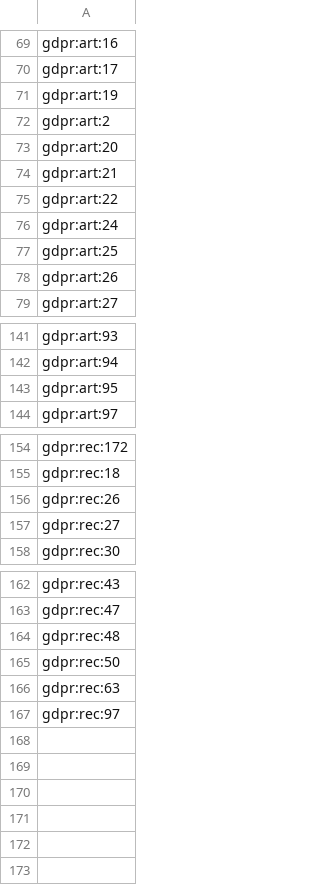
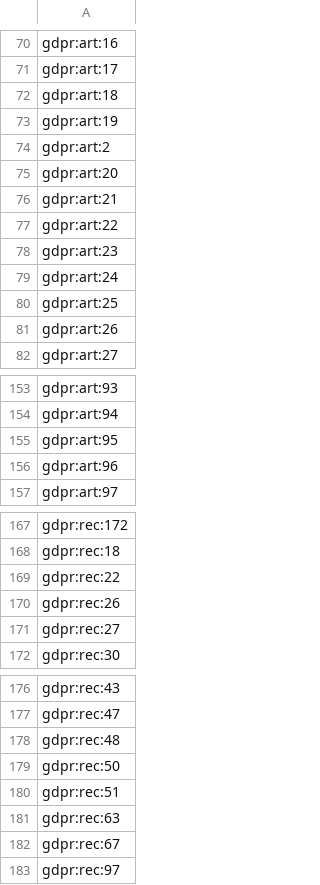
Before and after one commit to sasaOrnella/eu-reg-rag-eval, a CSV file: eval/dev_pilot_p1/locked_test_excluded_evidence_units.csv, drawn as a sheet; only a part is shown, gaps mark what is left out; the diff covers the shown part only.

Commit message:
Archive gdpr-03 v3 and record evidence reuse capacity

```diff
--- a/eval/dev_pilot_p1/locked_test_excluded_evidence_units.csv
+++ b/eval/dev_pilot_p1/locked_test_excluded_evidence_units.csv
@@ -70,2 +71,3 @@ gdpr:art:16
 gdpr:art:17
+gdpr:art:18
 gdpr:art:19
@@ -75,2 +77,3 @@ gdpr:art:21
 gdpr:art:22
+gdpr:art:23
 gdpr:art:24
@@ -143,2 +155,3 @@ gdpr:art:94
 gdpr:art:95
+gdpr:art:96
 gdpr:art:97
@@ -155,2 +168,3 @@ gdpr:rec:172
 gdpr:rec:18
+gdpr:rec:22
 gdpr:rec:26
@@ -165,3 +179,5 @@ gdpr:rec:48
 gdpr:rec:50
+gdpr:rec:51
 gdpr:rec:63
+gdpr:rec:67
 gdpr:rec:97
```
Also changed, not shown: 10 added rows elsewhere in this file, 27 other files.
